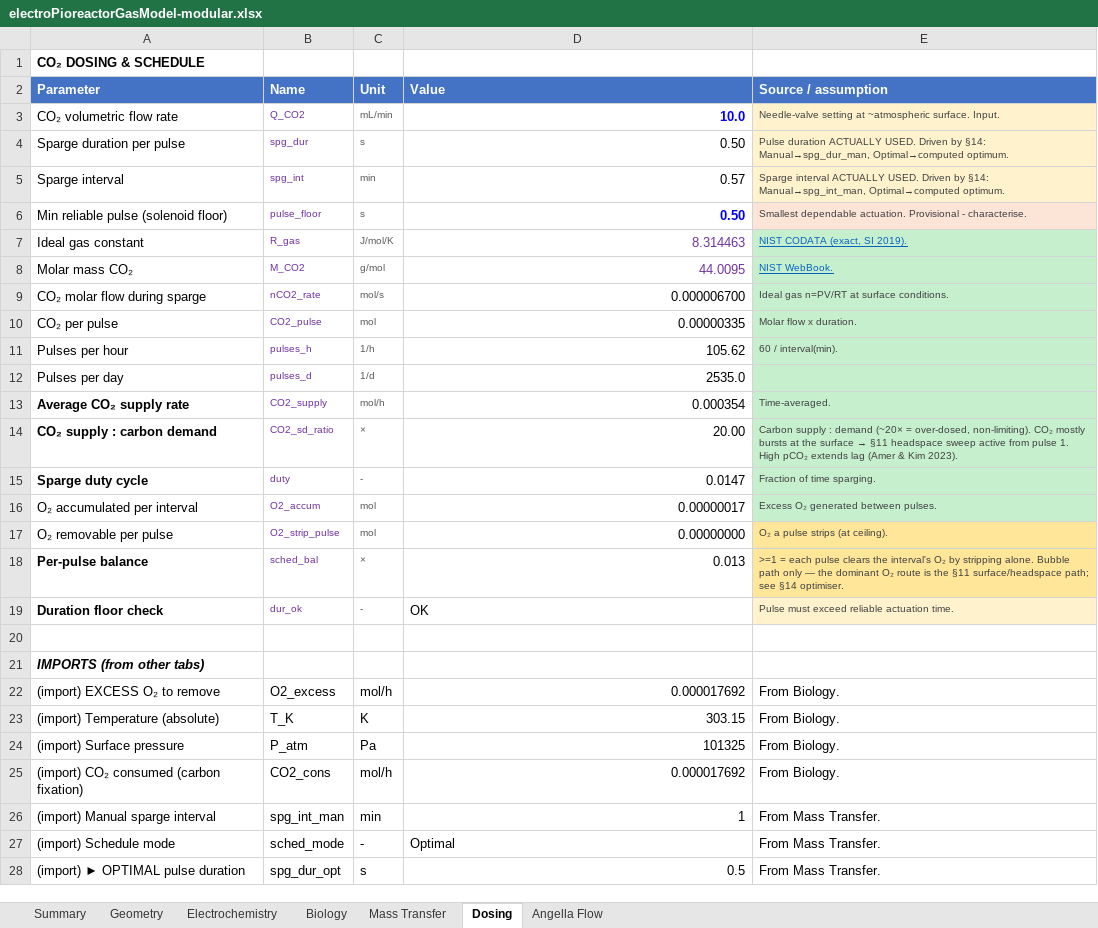
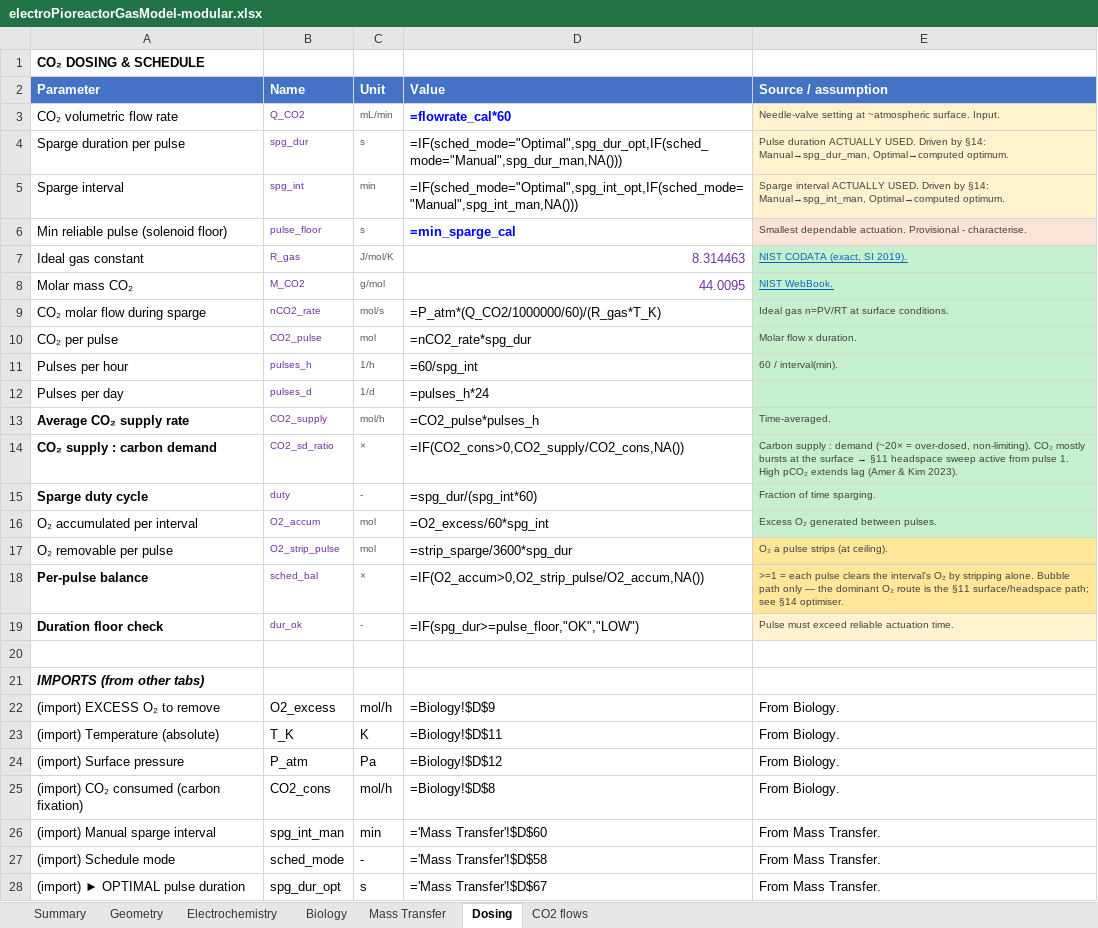
Before and after one commit to amy-bo/electroPioreactor, an Excel workbook: Media/electroPioreactorGasModel-modular.xlsx, sheet Dosing, drawn as a sheet; only a part is shown; values as stored, in another font and other column widths than the file's, no borders; formulas without a stored value are shown as written; conditional formats not drawn; the diff covers the shown part only; the diff names each change by its address in the sheet, - before the commit and + after, or states it on an @@ line.

```diff
--- a/Media/electroPioreactorGasModel-modular.xlsx (sheet Dosing)
+++ b/Media/electroPioreactorGasModel-modular.xlsx (sheet Dosing)
-sheet tab: Angella Flow
+sheet tab: CO2 flows
-D3 (Value): 10.0
+D3 (Value): =flowrate_cal*60
-D4 (Value): 0.50
+D4 (Value): =IF(sched_mode="Optimal",spg_dur_opt,IF(sched_mode="Manual",spg_dur_man,NA()))
-D5 (Value): 0.57
+D5 (Value): =IF(sched_mode="Optimal",spg_int_opt,IF(sched_mode="Manual",spg_int_man,NA()))
-D6 (Value): 0.50
+D6 (Value): =min_sparge_cal
-D9 (Value): 0.000006700
+D9 (Value): =P_atm*(Q_CO2/1000000/60)/(R_gas*T_K)
-D10 (Value): 0.00000335
+D10 (Value): =nCO2_rate*spg_dur
-D11 (Value): 105.62
+D11 (Value): =60/spg_int
-D12 (Value): 2535.0
+D12 (Value): =pulses_h*24
-D13 (Value): 0.000354
+D13 (Value): =CO2_pulse*pulses_h
-D14 (Value): 20.00
+D14 (Value): =IF(CO2_cons>0,CO2_supply/CO2_cons,NA())
-D15 (Value): 0.0147
+D15 (Value): =spg_dur/(spg_int*60)
-D16 (Value): 0.00000017
+D16 (Value): =O2_excess/60*spg_int
-D17 (Value): 0.00000000
+D17 (Value): =strip_sparge/3600*spg_dur
-D18 (Value): 0.013
+D18 (Value): =IF(O2_accum>0,O2_strip_pulse/O2_accum,NA())
-D19 (Value): OK
+D19 (Value): =IF(spg_dur>=pulse_floor,"OK","LOW")
-D22 (Value): 0.000017692
+D22 (Value): =Biology!$D$9
-D23 (Value): 303.15
+D23 (Value): =Biology!$D$11
-D24 (Value): 101325
+D24 (Value): =Biology!$D$12
-D25 (Value): 0.000017692
+D25 (Value): =Biology!$D$8
-D26 (Value): 1
+D26 (Value): ='Mass Transfer'!$D$60
-D27 (Value): Optimal
+D27 (Value): ='Mass Transfer'!$D$58
-D28 (Value): 0.5
+D28 (Value): ='Mass Transfer'!$D$67
```
Also changed, not shown: 7 added rows and 3 edited cells elsewhere in this sheet, sheet Mass Transfer, sheet CO2 flows, sheet Geometry, sheet Biology, sheet Summary, sheet Electrochemistry.
